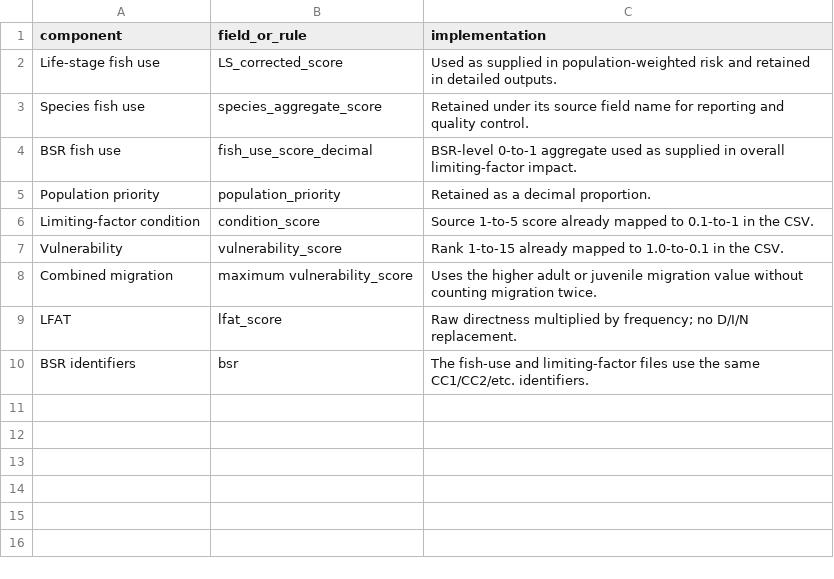
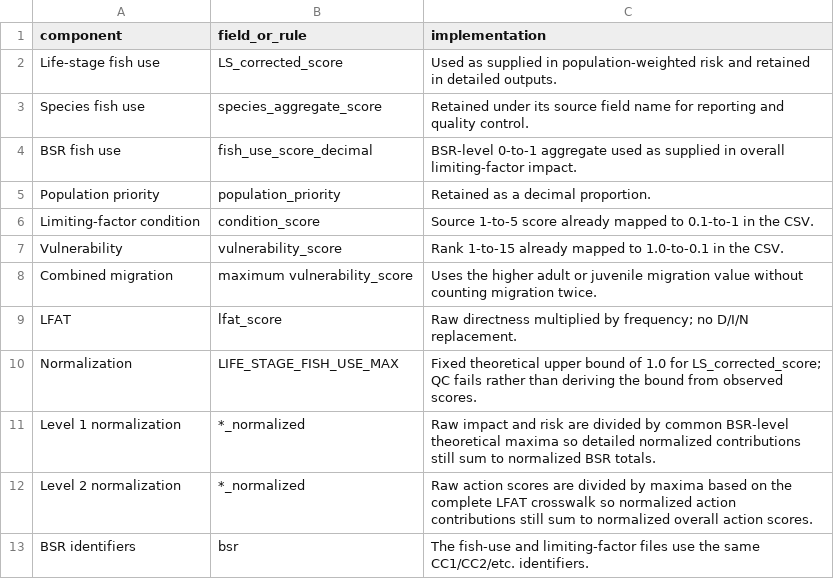
Before and after one commit to atdunwoody/atlas_lvl1-2_scoring_webapp, a CSV file: data/outputs/QC/assumptions_for_review.csv, drawn as a sheet.

```diff
--- a/data/outputs/QC/assumptions_for_review.csv
+++ b/data/outputs/QC/assumptions_for_review.csv
@@ -9,2 +9,5 @@ Combined migration,maximum vulnerability_score,Uses the higher adult or juvenile
 LFAT,lfat_score,Raw directness multiplied by frequency; no D/I/N replacement.
+Normalization,LIFE_STAGE_FISH_USE_MAX,Fixed theoretical upper bound of 1.0 for LS_corrected_score; QC fails rather than deriving the bound from observed scores.
+Level 1 normalization,*_normalized,Raw impact and risk are divided by common BSR-level theoretical maxima so detailed normalized contributions still sum to normalized BSR totals.
+Level 2 normalization,*_normalized,Raw action scores are divided by maxima based on the complete LFAT crosswalk so normalized action contributions still sum to normalized overall action scores.
 BSR identifiers,bsr,The fish-use and limiting-factor files use the same CC1/CC2/etc. identifiers.
```
Also changed, not shown: 11 other files.
